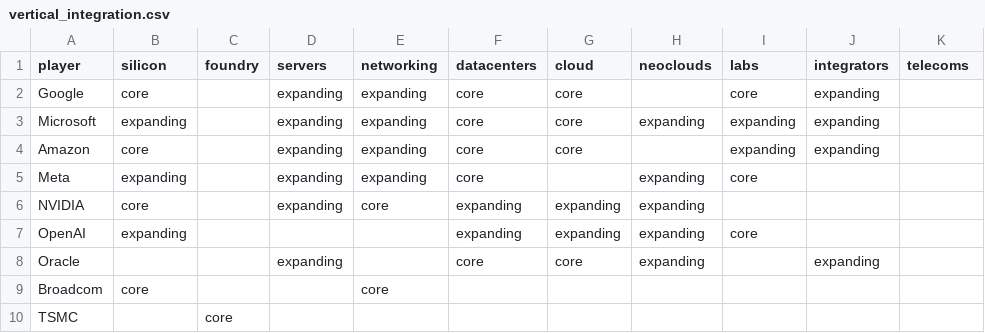
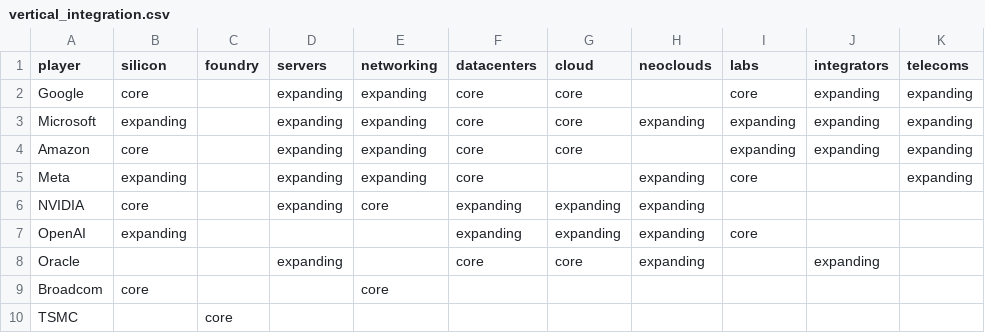
Before and after one commit to fbncldy/ai-infra-capex-dashboard, a CSV file: data/processed/vertical_integration.csv, drawn as a sheet.

```diff
--- a/data/processed/vertical_integration.csv
+++ b/data/processed/vertical_integration.csv
@@ -1,6 +1,6 @@
 player,silicon,foundry,servers,networking,datacenters,cloud,neoclouds,labs,integrators,telecoms
-Google,core,,expanding,expanding,core,core,,core,expanding,
-Microsoft,expanding,,expanding,expanding,core,core,expanding,expanding,expanding,
-Amazon,core,,expanding,expanding,core,core,,expanding,expanding,
-Meta,expanding,,expanding,expanding,core,,expanding,core,,
+Google,core,,expanding,expanding,core,core,,core,expanding,expanding
+Microsoft,expanding,,expanding,expanding,core,core,expanding,expanding,expanding,expanding
+Amazon,core,,expanding,expanding,core,core,,expanding,expanding,expanding
+Meta,expanding,,expanding,expanding,core,,expanding,core,,expanding
 NVIDIA,core,,expanding,core,expanding,expanding,expanding,,,
```
Also changed, not shown: 45 other files.
